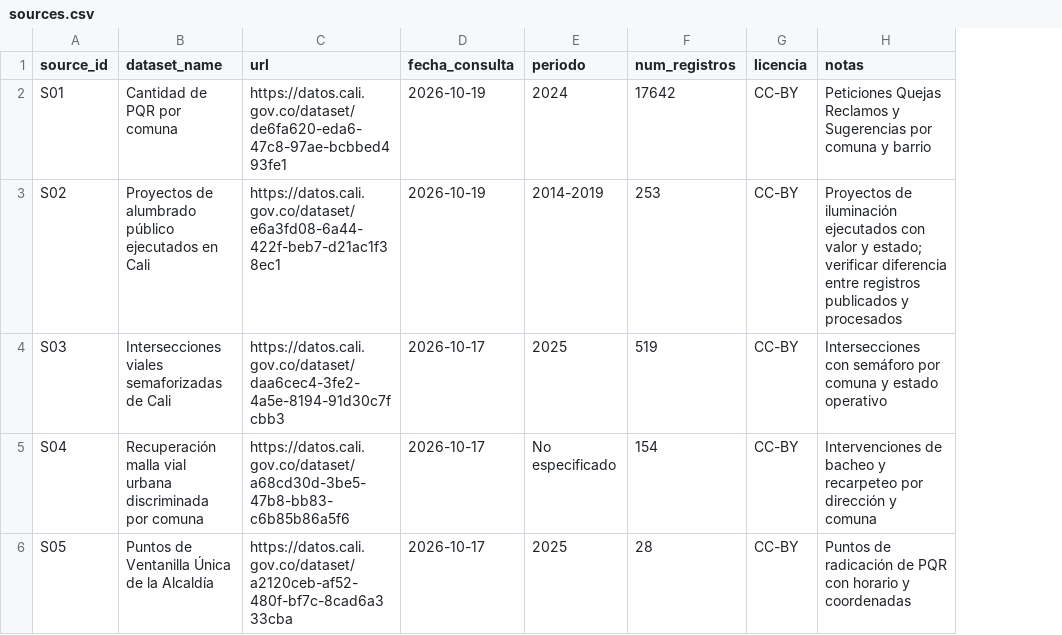
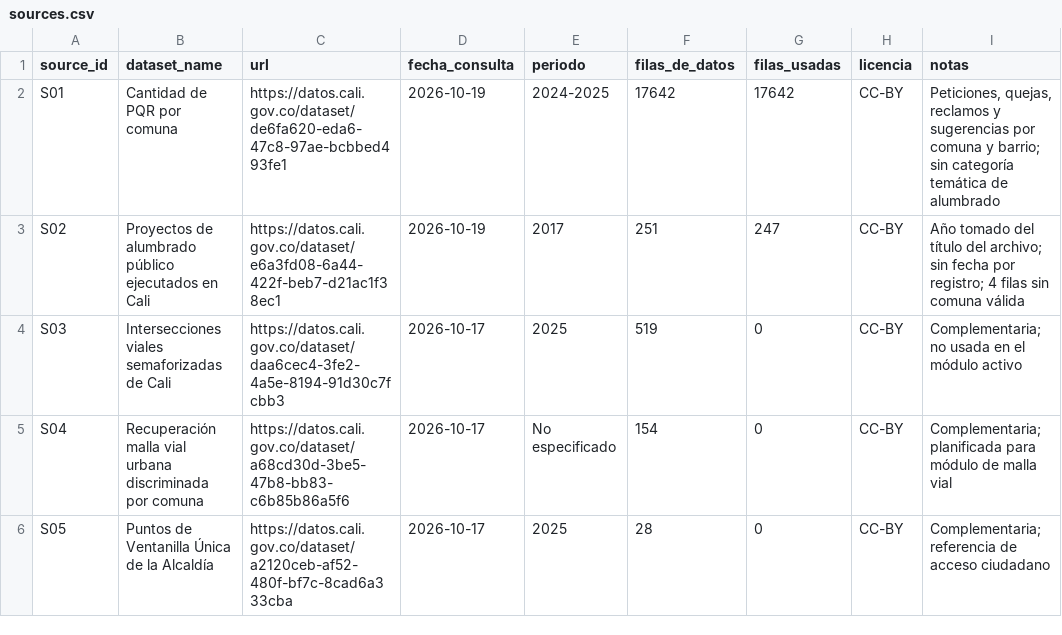
Before and after one commit to sneyder272/ciclorotocali, a CSV file: data/sources.csv, drawn as a sheet; addresses are those after the commit; the diff names each change by its address in the sheet, - before the commit and + after, or states it on an @@ line.

Commit message:
fix: elimina cruce ficticio y corrige normalizacion, periodo y arranque offline

```diff
--- a/data/sources.csv
+++ b/data/sources.csv
+column G (filas_usadas), rows 2-6: 17642 | 247 | 0 | 0 | 0
-F1: num_registros
+F1: filas_de_datos
-E2 (periodo): 2024
+E2 (periodo): 2024-2025
-I2 (notas): Peticiones Quejas Reclamos y Sugerencias por comuna y barrio
+I2 (notas): Peticiones, quejas, reclamos y sugerencias por comuna y barrio; sin categoría temática de alumbrado
-E3 (periodo): 2014-2019
+E3 (periodo): 2017
-F3 (filas_de_datos): 253
+F3 (filas_de_datos): 251
-I3 (notas): Proyectos de iluminación ejecutados con valor y estado; verificar diferencia entre registros publicados y procesados
+I3 (notas): Año tomado del título del archivo; sin fecha por registro; 4 filas sin comuna válida
-I4 (notas): Intersecciones con semáforo por comuna y estado operativo
+I4 (notas): Complementaria; no usada en el módulo activo
-I5 (notas): Intervenciones de bacheo y recarpeteo por dirección y comuna
+I5 (notas): Complementaria; planificada para módulo de malla vial
-I6 (notas): Puntos de radicación de PQR con horario y coordenadas
+I6 (notas): Complementaria; referencia de acceso ciudadano
```
Also changed, not shown: 8 other files.
